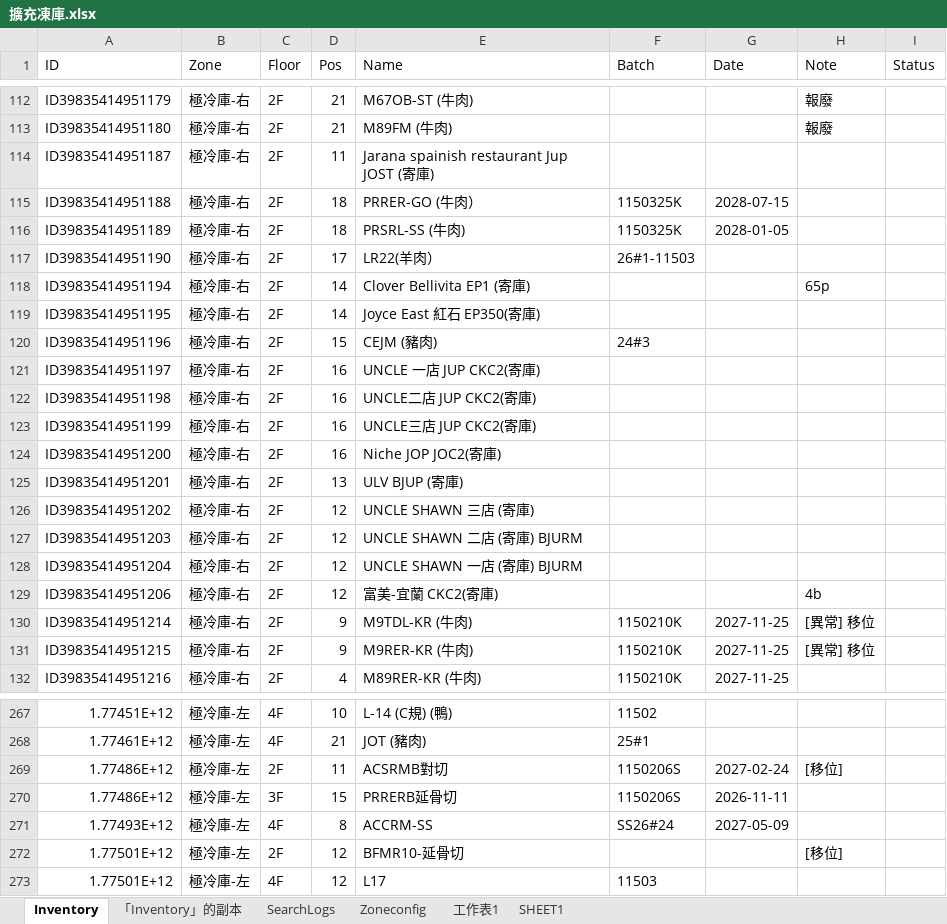
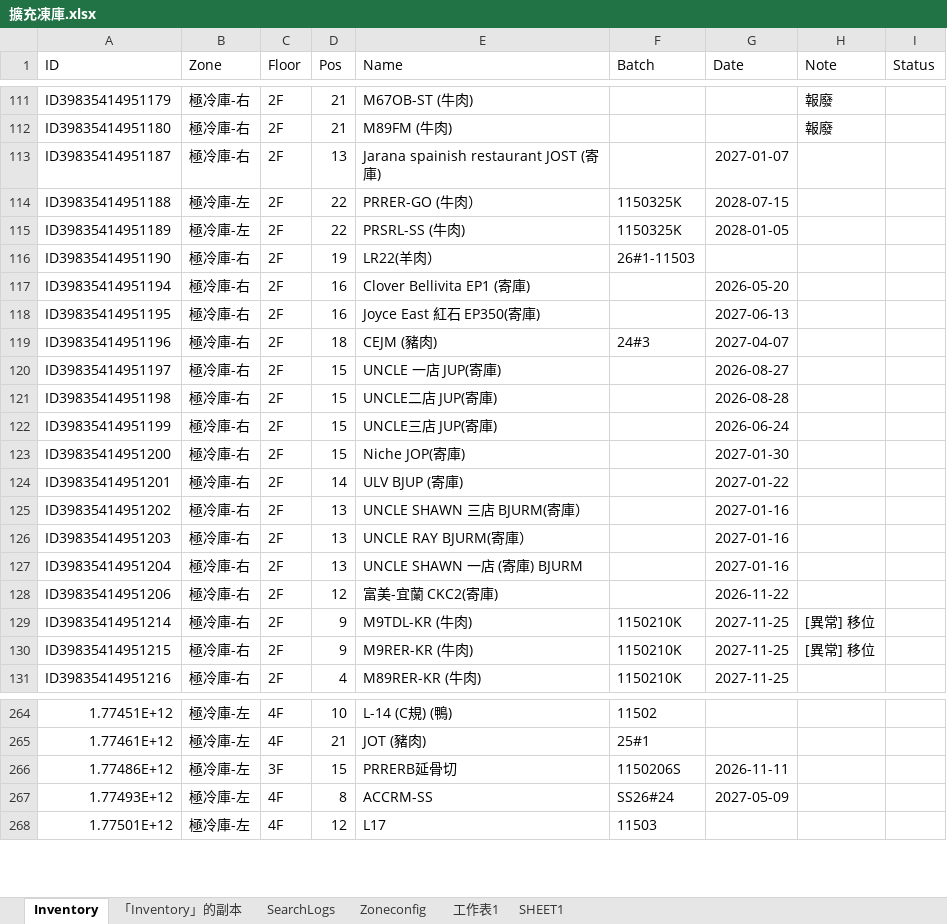
Before and after one commit to mingfonglpg-bit/-1-1, an Excel workbook: 擴充凍庫.xlsx, sheet Inventory, drawn as a sheet; only a part is shown, gaps mark what is left out; values as stored, in another font and other column widths than the file's, no borders; charts and pictures not drawn; removed rows and columns are numbered as before the commit, all else as after; the diff covers the shown part only; the diff names each change by its address in the sheet, - before the commit and + after, or states it on an @@ line.

```diff
--- a/擴充凍庫.xlsx (sheet Inventory)
+++ b/擴充凍庫.xlsx (sheet Inventory)
-D113 (Pos): 11
+D113 (Pos): 13
-E113 (Name): Jarana spainish restaurant Jup JOST (寄庫)
+E113 (Name): Jarana spainish restaurant JOST (寄庫)
-G113 (Date): (empty)
+G113 (Date): 2027-01-07
-B114:B115 (Zone): 極冷庫-右
+B114:B115 (Zone): 極冷庫-左
-D114:D115 (Pos): 18
+D114:D115 (Pos): 22
-D116 (Pos): 17
+D116 (Pos): 19
-D117:D118 (Pos): 14
+D117:D118 (Pos): 16
-G117 (Date): (empty)
+G117 (Date): 2026-05-20
-H117 (Note): 65p
+H117 (Note): (empty)
-G118 (Date): (empty)
+G118 (Date): 2027-06-13
-D119 (Pos): 15
+D119 (Pos): 18
-G119 (Date): (empty)
+G119 (Date): 2027-04-07
-D120:D123 (Pos): 16
+D120:D123 (Pos): 15
-E120 (Name): UNCLE 一店 JUP CKC2(寄庫)
+E120 (Name): UNCLE 一店 JUP(寄庫)
-G120 (Date): (empty)
+G120 (Date): 2026-08-27
-E121 (Name): UNCLE二店 JUP CKC2(寄庫)
+E121 (Name): UNCLE二店 JUP(寄庫)
-G121 (Date): (empty)
+G121 (Date): 2026-08-28
-E122 (Name): UNCLE三店 JUP CKC2(寄庫)
+E122 (Name): UNCLE三店 JUP(寄庫)
-G122 (Date): (empty)
+G122 (Date): 2026-06-24
-E123 (Name): Niche JOP JOC2(寄庫)
+E123 (Name): Niche JOP(寄庫)
-G123 (Date): (empty)
+G123 (Date): 2027-01-30
-D124 (Pos): 13
+D124 (Pos): 14
-G124 (Date): (empty)
+G124 (Date): 2027-01-22
-D125:D127 (Pos): 12
+D125:D127 (Pos): 13
-E125 (Name): UNCLE SHAWN 三店 (寄庫)
+E125 (Name): UNCLE SHAWN 三店 BJURM(寄庫）
-G125:G127 (Date): (empty)
+G125:G127 (Date): 2027-01-16
-E126 (Name): UNCLE SHAWN 二店 (寄庫) BJURM
+E126 (Name): UNCLE RAY BJURM(寄庫）
-G128 (Date): (empty)
+G128 (Date): 2026-11-22
-H128 (Note): 4b
+H128 (Note): (empty)
-row 269: 1.77486E+12 | 極冷庫-左 | 2F | 11 | ACSRMB對切 | 1150206S | 2027-02-24 | [移位]
-row 272: 1.77501E+12 | 極冷庫-左 | 2F | 12 | BFMR10-延骨切 |  |  | [移位]
```
Also changed, not shown: 16 added rows, 6 removed rows and 39 edited cells elsewhere in this sheet, sheet 「Inventory」的副本.
